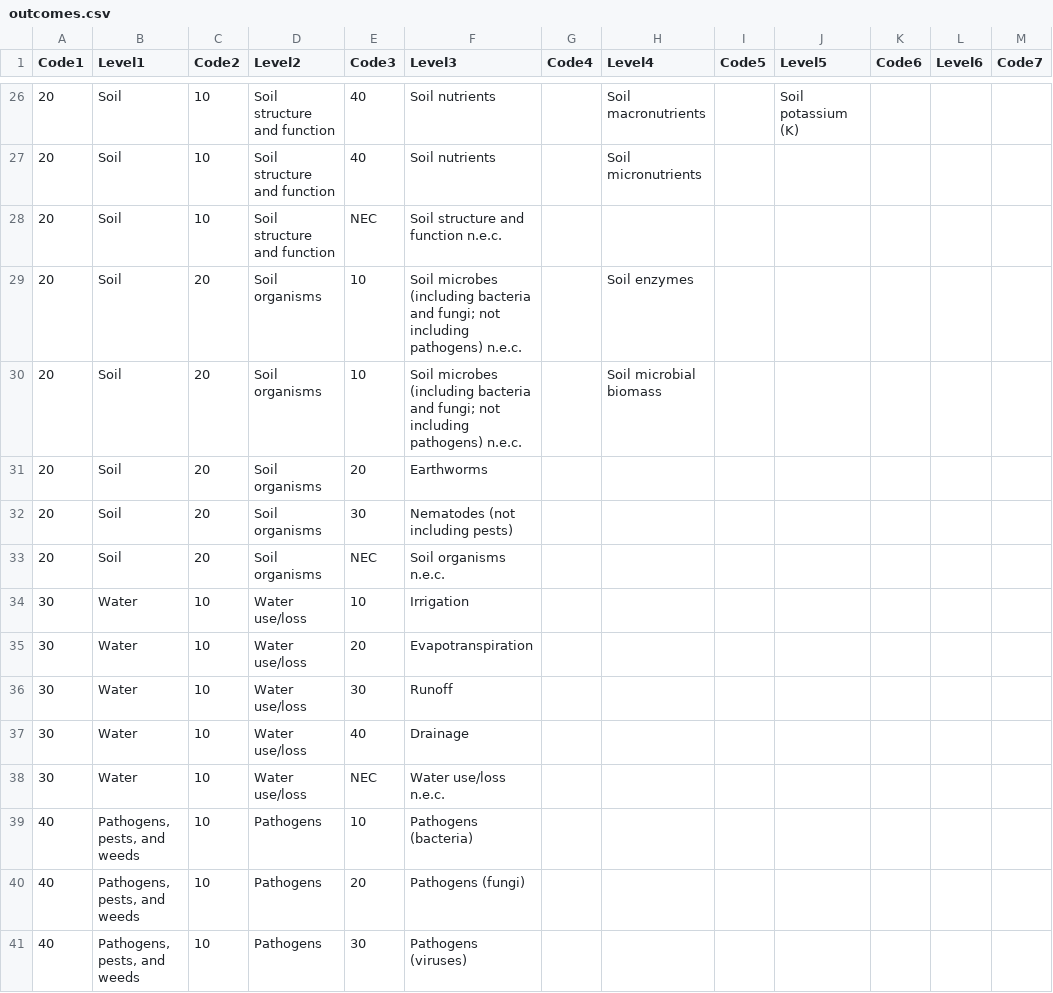
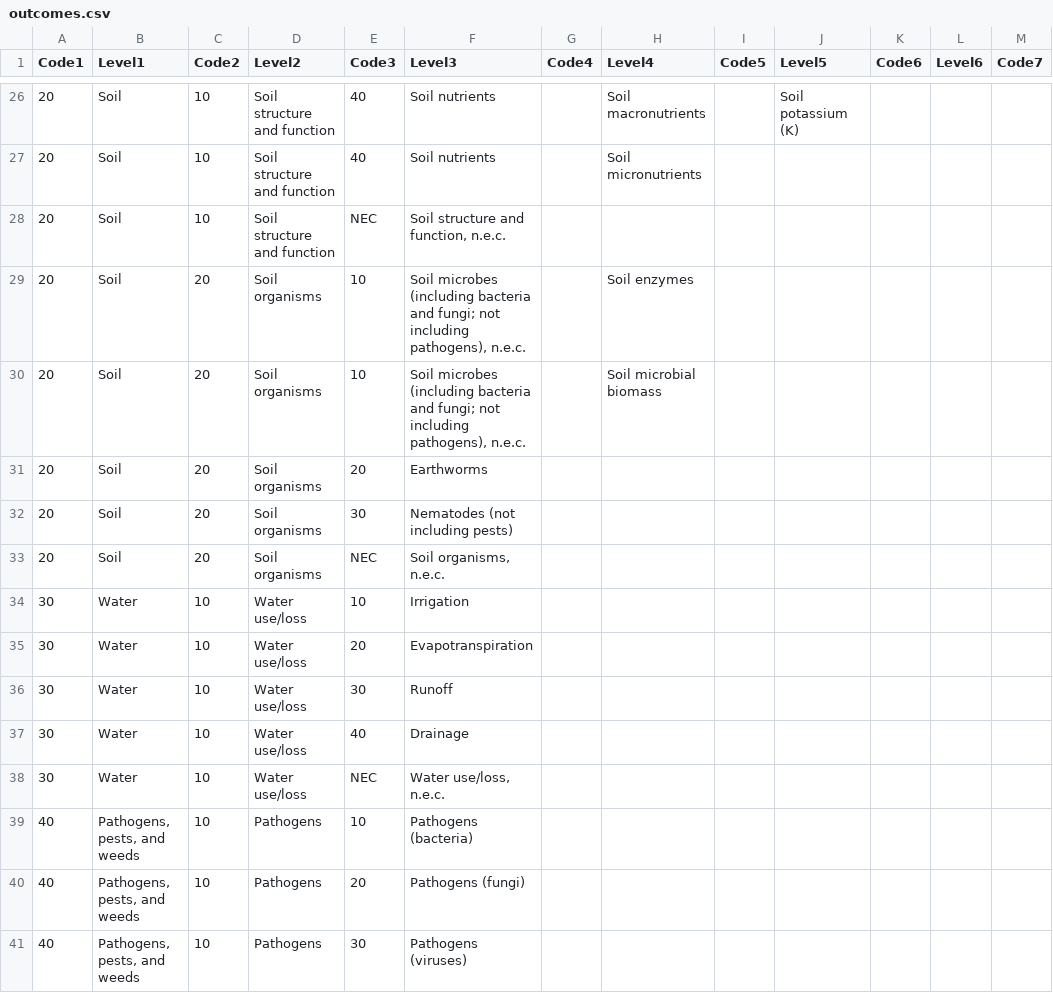
Before and after one commit to gormshackelford/metadataset, a CSV file: publications/data/outcomes.csv, drawn as a sheet; only a part is shown, gaps mark what is left out; the diff covers the shown part only; the diff names each change by its address in the sheet, - before the commit and + after, or states it on an @@ line.

Commit message:
Changed interventions, populations, and outcomes

```diff
--- a/publications/data/outcomes.csv
+++ b/publications/data/outcomes.csv
-F28 (Level3): Soil structure and function n.e.c.
+F28 (Level3): Soil structure and function, n.e.c.
-F29:F30 (Level3): …not including pathogens) n.e.c.
+F29:F30 (Level3): …not including pathogens), n.e.c.
-F33 (Level3): Soil organisms n.e.c.
+F33 (Level3): Soil organisms, n.e.c.
-F38 (Level3): Water use/loss n.e.c.
+F38 (Level3): Water use/loss, n.e.c.
```
Also changed, not shown: 47 edited cells elsewhere in this file, publications/data/interventions 3.0.csv, 1 other file.
